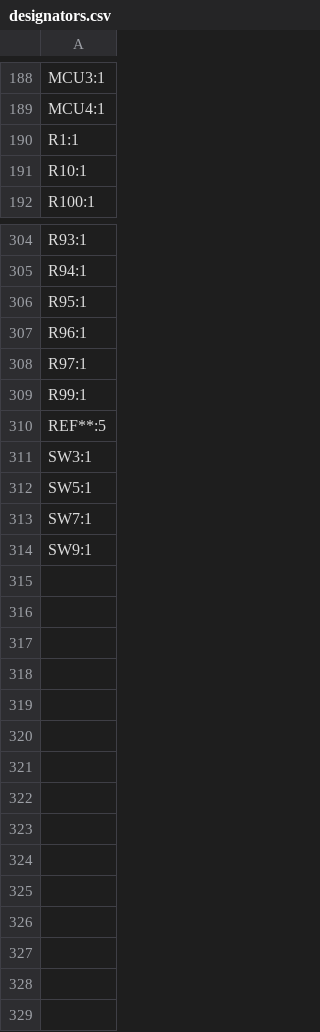
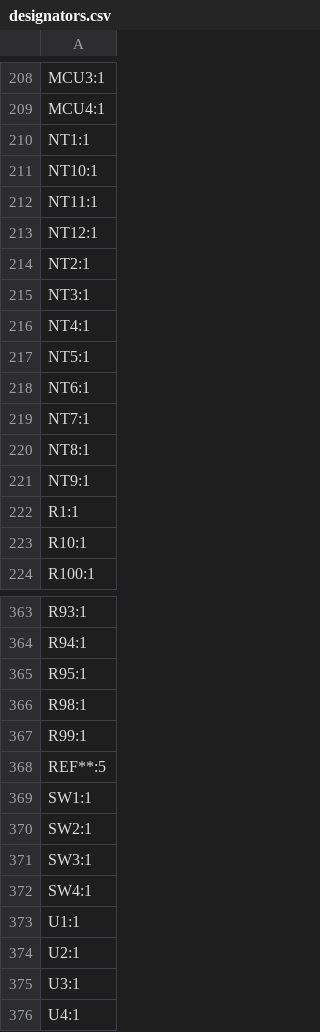
Before and after one commit to Rione/ssl-Circuit, a CSV file: 2026/PCB/WheelUnit/WheelDriver/WheelDriver_V26_5_2/production/designators.csv, drawn as a sheet; only a part is shown, gaps mark what is left out; the diff covers the shown part only.

```diff
--- a/2026/PCB/WheelUnit/WheelDriver/WheelDriver_V26_5_2/production/designators.csv
+++ b/2026/PCB/WheelUnit/WheelDriver/WheelDriver_V26_5_2/production/designators.csv
@@ -189,2 +209,14 @@ MCU3:1
 MCU4:1
+NT1:1
+NT10:1
+NT11:1
+NT12:1
+NT2:1
+NT3:1
+NT4:1
+NT5:1
+NT6:1
+NT7:1
+NT8:1
+NT9:1
 R1:1
@@ -306,9 +365,12 @@ R94:1
 R95:1
-R96:1
-R97:1
+R98:1
 R99:1
 REF**:5
+SW1:1
+SW2:1
 SW3:1
-SW5:1
-SW7:1
-SW9:1
+SW4:1
+U1:1
+U2:1
+U3:1
+U4:1
```
Also changed, not shown: 51 added rows, 4 removed rows and 2 edited cells elsewhere in this file, 2026/PCB/WheelUnit/WheelDriver/WheelDriver_V26_5_2/production/bom.csv, 2026/PCB/WheelUnit/WheelDriver/WheelDriver_V26_5_2/production/positions.csv, 12 other files.
